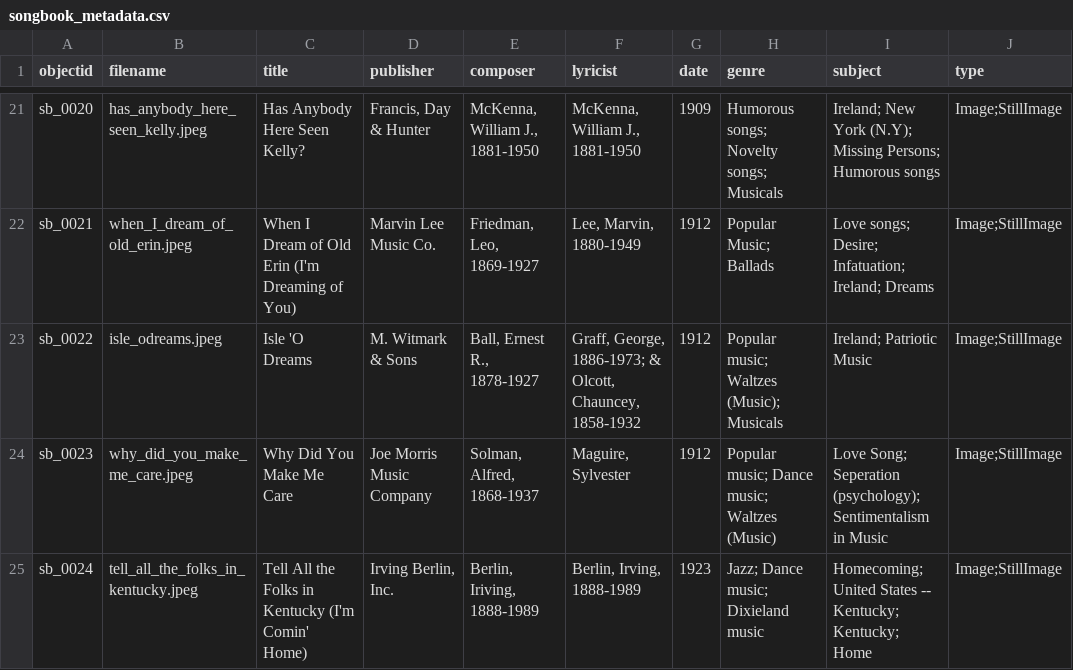
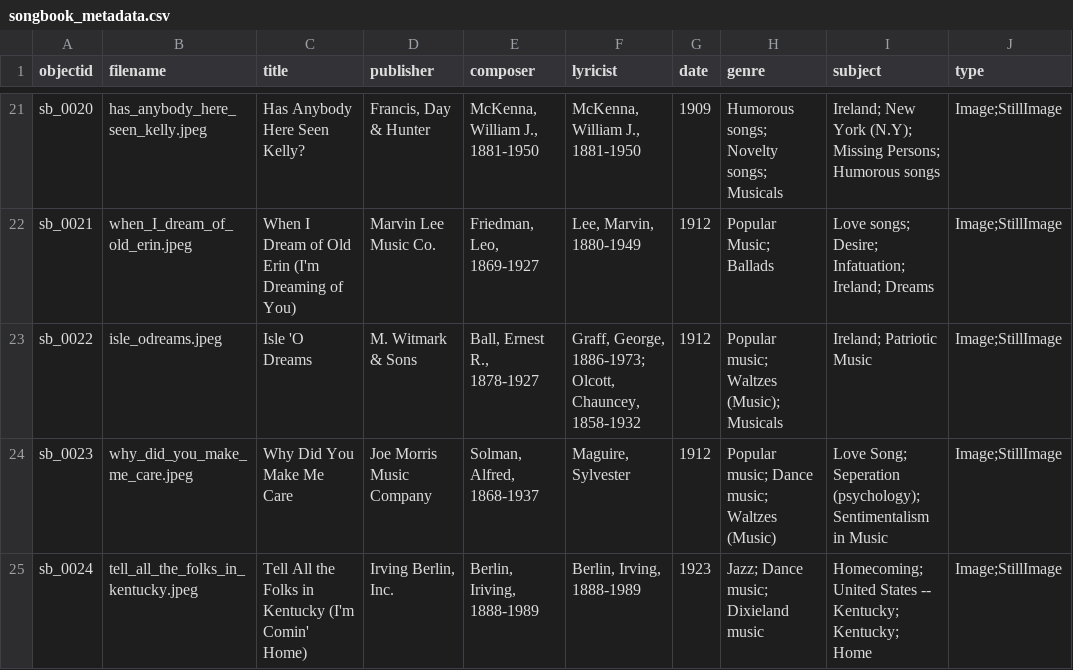
Before and after one commit to JRShephard/Songs-of-the-Early-to-Mid-Nineteenth-Century, a CSV file: _data/songbook_metadata.csv, drawn as a sheet; only a part is shown, gaps mark what is left out; the diff names each change by its address in the sheet, - before the commit and + after, or states it on an @@ line.

Commit message:
Update songbook_metadata.csv

```diff
--- a/_data/songbook_metadata.csv
+++ b/_data/songbook_metadata.csv
-F23 (lyricist): …George, 1886-1973; & Olcott, Chauncey,…
+F23 (lyricist): …George, 1886-1973; Olcott, Chauncey,…
```
